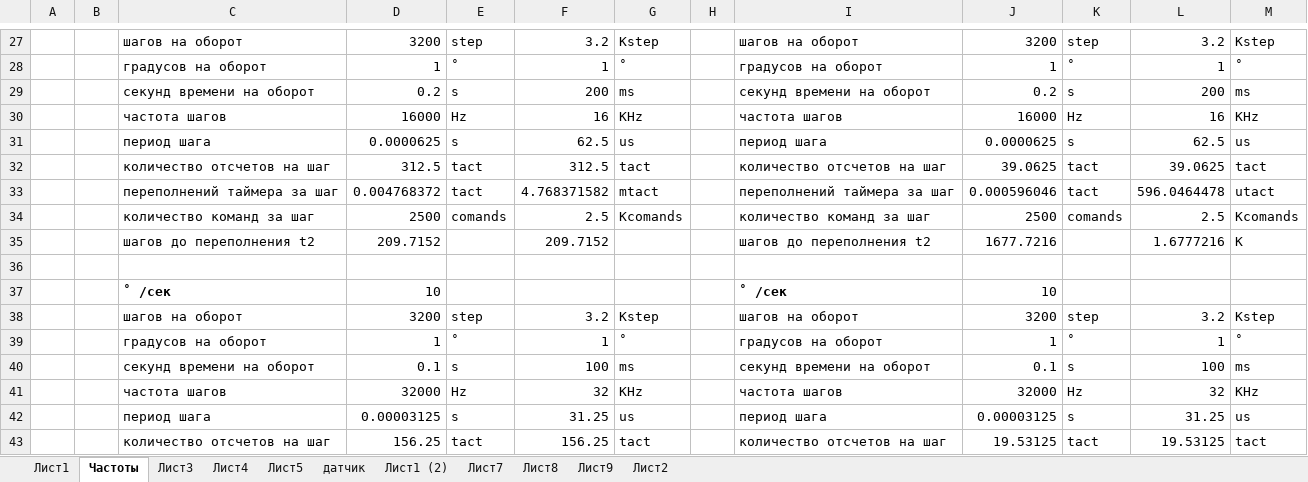
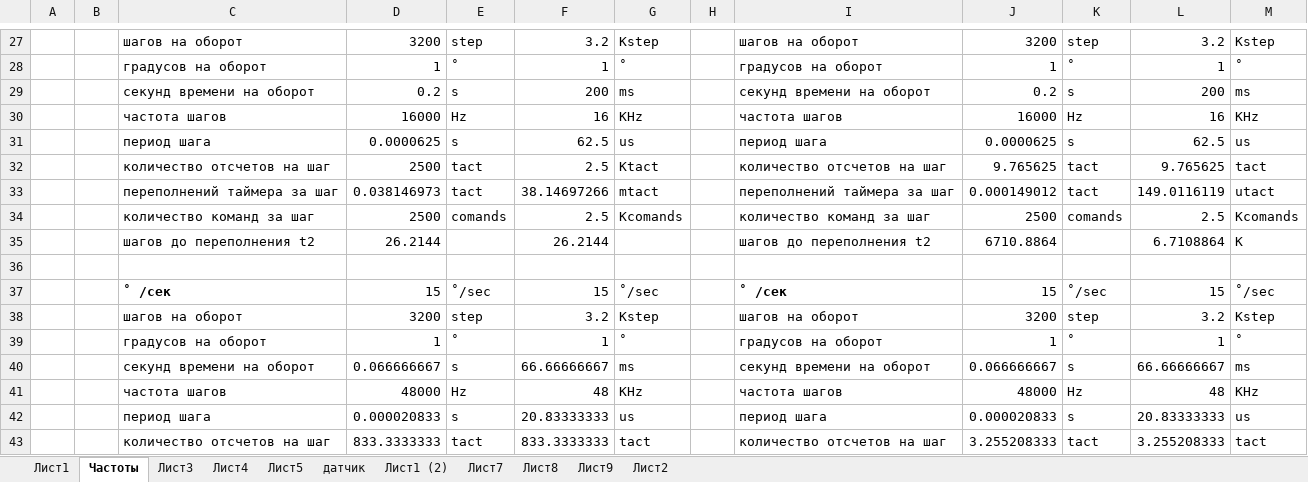
Before and after one commit to linscomt/astromonty, an Excel workbook: Расчеты.xlsx, sheet Частоты, drawn as a sheet; only a part is shown, gaps mark what is left out; values as stored, in another font and other column widths than the file's, no borders; conditional formats not drawn; removed rows and columns are numbered as before the commit, all else as after; the diff covers the shown part only; the diff names each change by its address in the sheet, - before the commit and + after, or states it on an @@ line.

```diff
--- a/Расчеты.xlsx (sheet Частоты)
+++ b/Расчеты.xlsx (sheet Частоты)
-D32: 312.5
+D32: 2500
-F32: 312.5
+F32: 2.5
-G32: tact
+G32: Ktact
-J32: 39.0625
+J32: 9.765625
-L32: 39.0625
+L32: 9.765625
-D33: 0.004768372
+D33: 0.038146973
-F33: 4.768371582
+F33: 38.14697266
-J33: 0.000596046
+J33: 0.000149012
-L33: 596.0464478
+L33: 149.0116119
-row 35:  |  | шагов до переполнения t2 | 209.7152 |  | 209.7152 |  |  | шагов до переполнения t2 | 1677.7216 |  | 1.6777216 | K
+row 35:  |  | шагов до переполнения t2 | 26.2144 |  | 26.2144 |  |  | шагов до переполнения t2 | 6710.8864 |  | 6.7108864 | K
-row 37:  |  | ˚ /сек | 10 |  |  |  |  | ˚ /сек | 10
+row 37:  |  | ˚ /сек | 15 | ˚/sec | 15 | ˚/sec |  | ˚ /сек | 15 | ˚/sec | 15 | ˚/sec
-D40: 0.1
+D40: 0.066666667
-F40: 100
+F40: 66.66666667
-J40: 0.1
+J40: 0.066666667
-L40: 100
+L40: 66.66666667
-D41: 32000
+D41: 48000
-F41: 32
+F41: 48
-J41: 32000
+J41: 48000
-L41: 32
+L41: 48
-D42: 0.00003125
+D42: 0.000020833
-F42: 31.25
+F42: 20.83333333
-J42: 0.00003125
+J42: 0.000020833
-L42: 31.25
+L42: 20.83333333
-D43: 156.25
+D43: 833.3333333
-F43: 156.25
+F43: 833.3333333
-J43: 19.53125
+J43: 3.255208333
-L43: 19.53125
+L43: 3.255208333
```
Also changed, not shown: 25 added rows, 3 removed rows and 53 edited cells elsewhere in this sheet, sheet Лист5, charts or pictures, 3 other files.
